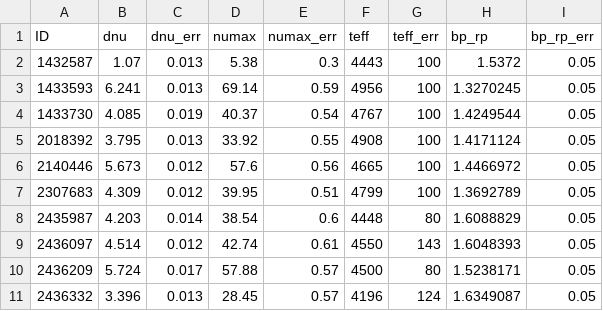
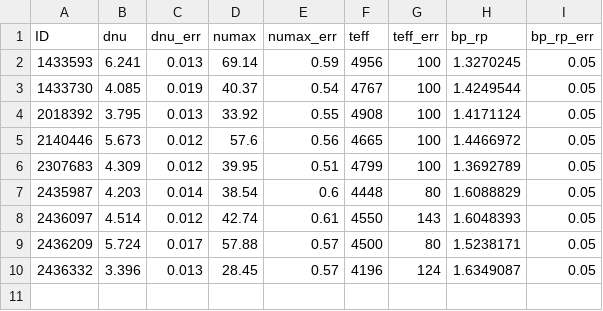
Before and after one commit to grd349/PBjam, a CSV file: Examples/mytgts.csv, drawn as a sheet.

Commit message:
Examples working - still a bug in trim_ladder.

```diff
--- a/Examples/mytgts.csv
+++ b/Examples/mytgts.csv
@@ -1,3 +1,2 @@
 ID,dnu,dnu_err,numax,numax_err,teff,teff_err,bp_rp,bp_rp_err
-1432587,1.07,0.013,5.38,0.3,4443,100,1.5372,0.05
 1433593,6.241,0.013,69.14,0.59,4956,100,1.3270245,0.05
```
Also changed, not shown: 14 other files.
